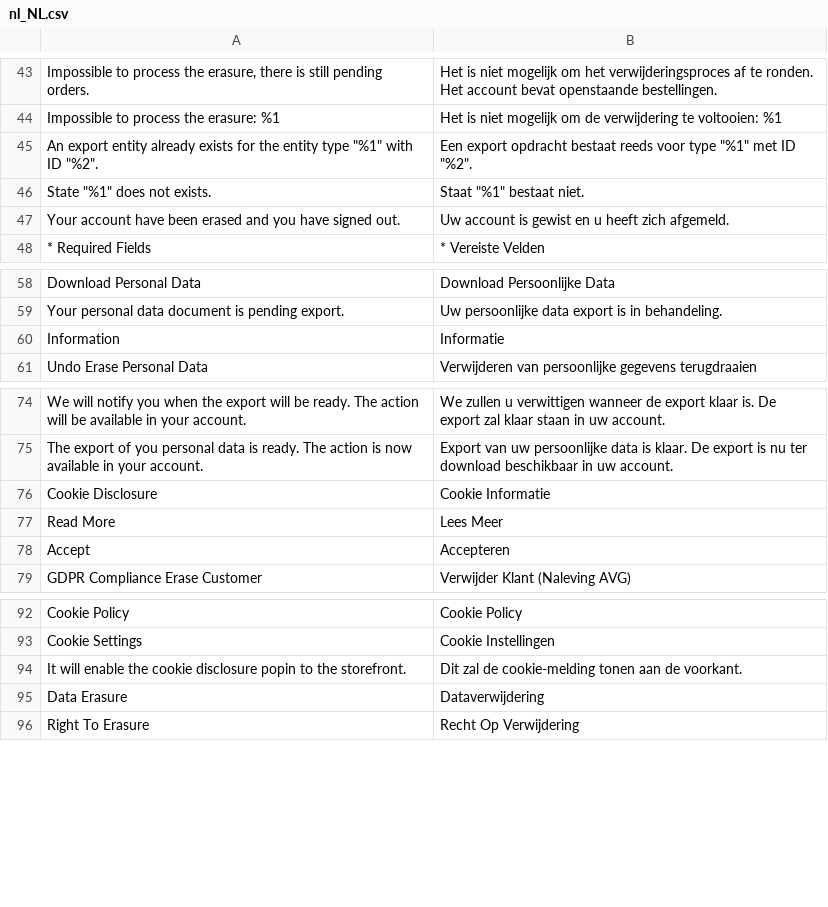
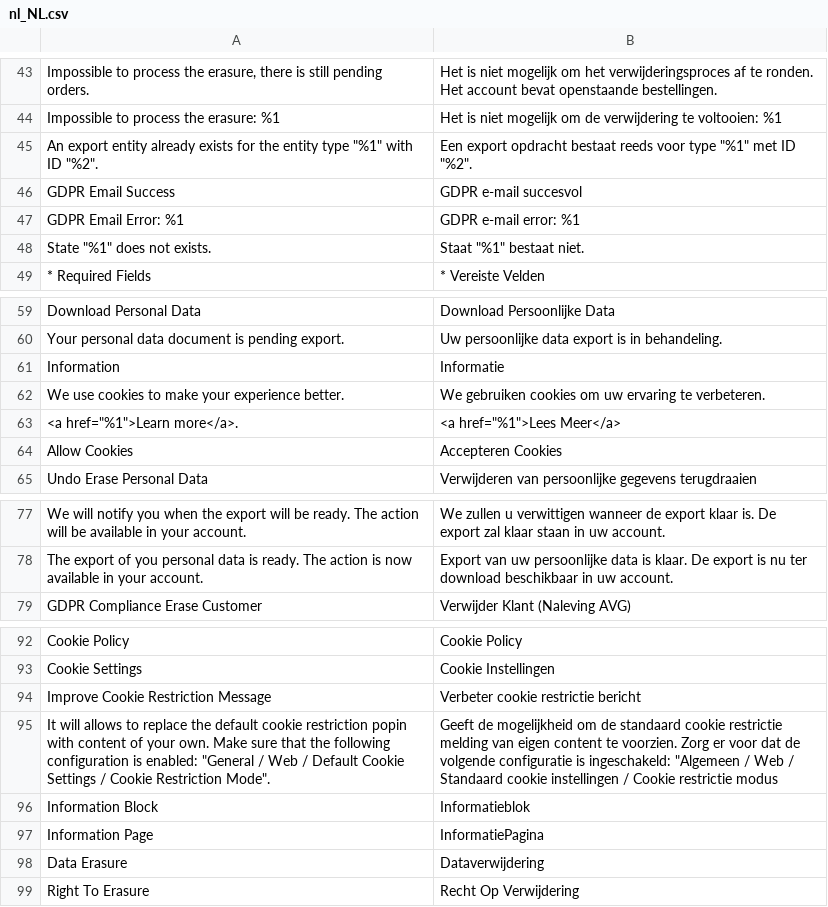
Before and after one commit to opengento/magento2-gdpr, a CSV file: i18n/nl_NL.csv, drawn as a sheet; only a part is shown, gaps mark what is left out; the diff covers the shown part only.

```diff
--- a/i18n/nl_NL.csv
+++ b/i18n/nl_NL.csv
@@ -45,4 +45,5 @@
 "An export entity already exists for the entity type ""%1"" with ID ""%2"".","Een export opdracht bestaat reeds voor type ""%1"" met ID ""%2""."
+"GDPR Email Success","GDPR e-mail succesvol"
+"GDPR Email Error: %1","GDPR e-mail error: %1"
 "State ""%1"" does not exists.","Staat ""%1"" bestaat niet."
-"Your account have been erased and you have signed out.","Uw account is gewist en u heeft zich afgemeld."
 "* Required Fields","* Vereiste Velden"
@@ -60,2 +61,5 @@
 "Information","Informatie"
+"We use cookies to make your experience better.","We gebruiken cookies om uw ervaring te verbeteren."
+"<a href=""%1"">Learn more</a>.","<a href=""%1"">Lees Meer</a>"
+"Allow Cookies","Accepteren Cookies"
 "Undo Erase Personal Data","Verwijderen van persoonlijke gegevens terugdraaien"
@@ -75,5 +78,2 @@
 "The export of you personal data is ready. The action is now available in your account.","Export van uw persoonlijke data is klaar. De export is nu ter download beschikbaar in uw account."
-"Cookie Disclosure","Cookie Informatie"
-"Read More","Lees Meer"
-"Accept","Accepteren"
 "GDPR Compliance Erase Customer","Verwijder Klant (Naleving AVG)"
@@ -93,3 +93,6 @@
 "Cookie Settings","Cookie Instellingen"
-"It will enable the cookie disclosure popin to the storefront.","Dit zal de cookie-melding tonen aan de voorkant."
+"Improve Cookie Restriction Message","Verbeter cookie restrictie bericht"
+"It will allows to replace the default cookie restriction popin with content of your own. Make sure that the following configuration is enabled: ""General / Web / Default Cookie Settings / Cookie Restriction Mode"".","Geeft de mogelijkheid om de standaard cookie restrictie melding van eigen content te voorzien. Zorg er voor dat de volgende configuratie is ingeschakeld: ""Algemeen / Web / Standaard cookie instellingen / Cookie restrictie modus"
+"Information Block","Informatieblok"
+"Information Page","InformatiePagina"
 "Data Erasure","Dataverwijdering"
```
Also changed, not shown: 1 removed row and 1 edited cell elsewhere in this file.
